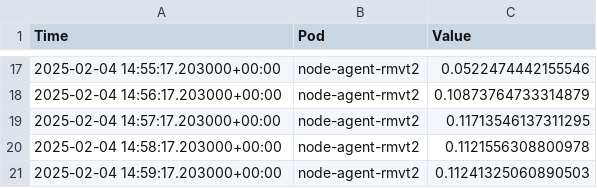
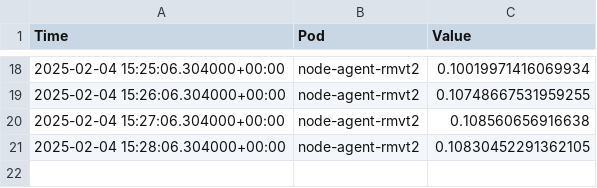
Before and after one commit to armosec/perfornamce, a CSV file: output/cpu_metrics.csv, drawn as a sheet; only a part is shown, gaps mark what is left out; the diff covers the shown part only.

```diff
--- a/output/cpu_metrics.csv
+++ b/output/cpu_metrics.csv
@@ -17,5 +18,4 @@ Time,Pod,Value
-2025-02-04 14:55:17.203000+00:00,node-agent-rmvt2,0.0522474442155546
-2025-02-04 14:56:17.203000+00:00,node-agent-rmvt2,0.10873764733314879
-2025-02-04 14:57:17.203000+00:00,node-agent-rmvt2,0.11713546137311295
-2025-02-04 14:58:17.203000+00:00,node-agent-rmvt2,0.1121556308800978
-2025-02-04 14:59:17.203000+00:00,node-agent-rmvt2,0.11241325060890503
+2025-02-04 15:25:06.304000+00:00,node-agent-rmvt2,0.10019971416069934
+2025-02-04 15:26:06.304000+00:00,node-agent-rmvt2,0.10748667531959255
+2025-02-04 15:27:06.304000+00:00,node-agent-rmvt2,0.108560656916638
+2025-02-04 15:28:06.304000+00:00,node-agent-rmvt2,0.10830452291362105
```
Also changed, not shown: 4 added rows, 3 removed rows and 24 edited cells elsewhere in this file, output/memory_metrics.csv, 12 other files.
